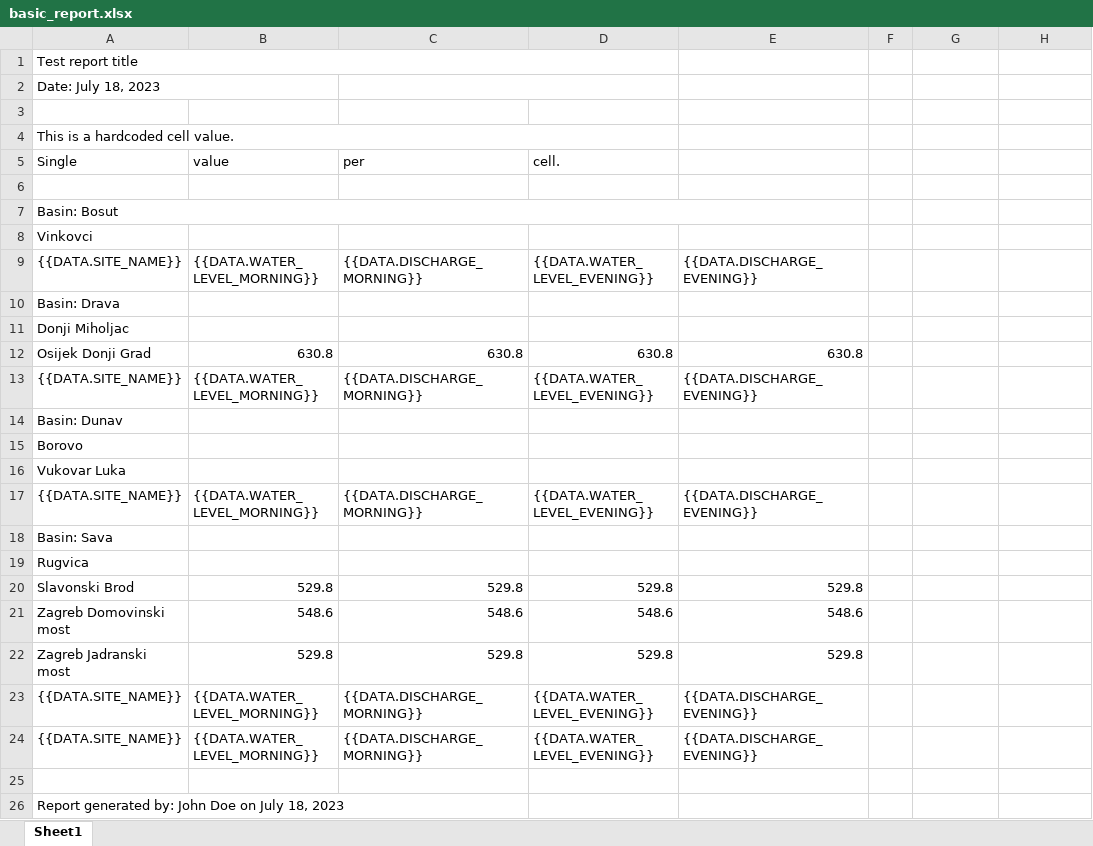
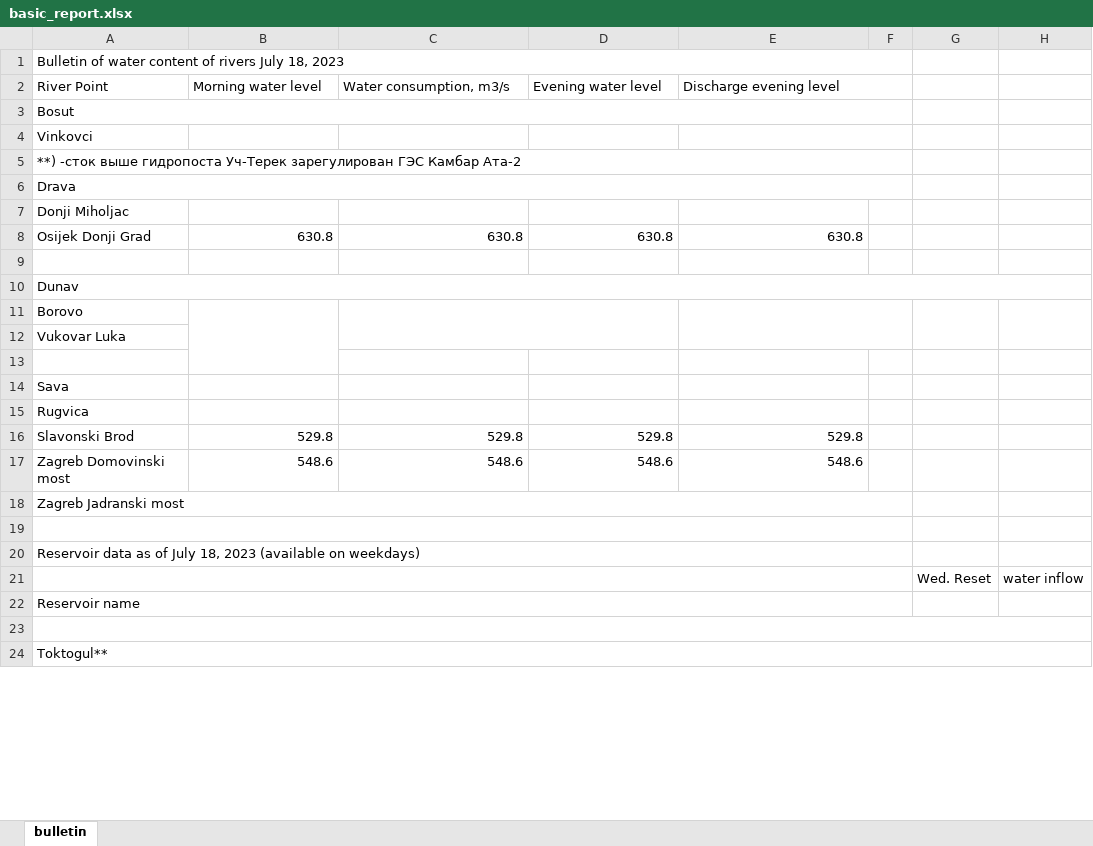
Before and after one commit to hydrosolutions/ieasyreports, an Excel workbook: ieasyreports/reports/basic_report.xlsx, sheet bulletin, drawn as a sheet; only a part is shown; values as stored, in another font and other column widths than the file's, no cell formats; removed rows and columns are numbered as before the commit, all else as after; the diff covers the shown part only; the diff names each change by its address in the sheet, - before the commit and + after, or states it on an @@ line.

```diff
--- a/ieasyreports/reports/basic_report.xlsx (sheet bulletin)
+++ b/ieasyreports/reports/basic_report.xlsx (sheet bulletin)
-sheet tab: Sheet1
+sheet tab: bulletin
-A1 (River Point): Test report title
+A1 (River Point): Bulletin of water content of rivers July 18, 2023
-A1:D1 merged
+A1:F1 merged
-row 2: Date: July 18, 2023
-row 2: (empty)
+row 2: River Point | Morning water level | Water consumption, m3/s | Evening water level | Discharge evening level
+E2:F2 merged
-A3 (River Point): This is a hardcoded cell value.
+A3 (River Point): Bosut
-A4:D4 merged
+A3:F3 merged
-row 5: Single | value | per | cell.
-row 6: (empty)
-row 7: Basin: Bosut
+E4:F4 merged
-row 9: {{DATA.SITE_NAME}} | {{DATA.WATER_LEVEL_MORNING}} | {{DATA.DISCHARGE_MORNING}} | {{DATA.WATER_LEVEL_EVENING}} | {{DATA.DISCHARGE_EVENING}}
-A5 (River Point): Basin: Drava
+A5 (River Point): **) -сток выше гидропоста Уч-Терек зарегулирован ГЭС Камбар Ата-2
+A5:F5 merged
+row 6: Drava
-row 9: {{DATA.SITE_NAME}} | {{DATA.WATER_LEVEL_MORNING}} | {{DATA.DISCHARGE_MORNING}} | {{DATA.WATER_LEVEL_EVENING}} | {{DATA.DISCHARGE_EVENING}}
+row 9: (empty)
-A10 (River Point): Basin: Dunav
+A10 (River Point): Dunav
+A10:H10 merged
+B11:B13 merged
+C11:D12 merged
+E11:F12 merged
+G11:G12 merged
+H11:H12 merged
-row 13: {{DATA.SITE_NAME}} | {{DATA.WATER_LEVEL_MORNING}} | {{DATA.DISCHARGE_MORNING}} | {{DATA.WATER_LEVEL_EVENING}} | {{DATA.DISCHARGE_EVENING}}
+row 13: (empty)
-A14 (River Point): Basin: Sava
+A14 (River Point): Sava
-row 22: Zagreb Jadranski most | 529.8 | 529.8 | 529.8 | 529.8
-row 23: {{DATA.SITE_NAME}} | {{DATA.WATER_LEVEL_MORNING}} | {{DATA.DISCHARGE_MORNING}} | {{DATA.WATER_LEVEL_EVENING}} | {{DATA.DISCHARGE_EVENING}}
-row 24: {{DATA.SITE_NAME}} | {{DATA.WATER_LEVEL_MORNING}} | {{DATA.DISCHARGE_MORNING}} | {{DATA.WATER_LEVEL_EVENING}} | {{DATA.DISCHARGE_EVENING}}
+row 18: Zagreb Jadranski most
+A19:F19 merged
-A20 (River Point): Report generated by: John Doe on July 18, 2023
+A20 (River Point): Reservoir data as of July 18, 2023 (available on weekdays)
+A20:F20 merged
+row 21:  |  |  |  |  |  | Wed. Reset | water inflow
+row 22: Reservoir name
+row 23: (empty)
+row 24: Toktogul**
```
Also changed, not shown: 25 added rows elsewhere in this sheet, cell formats, ieasyreports/templates/basic_template.xlsx, 3 other files.
